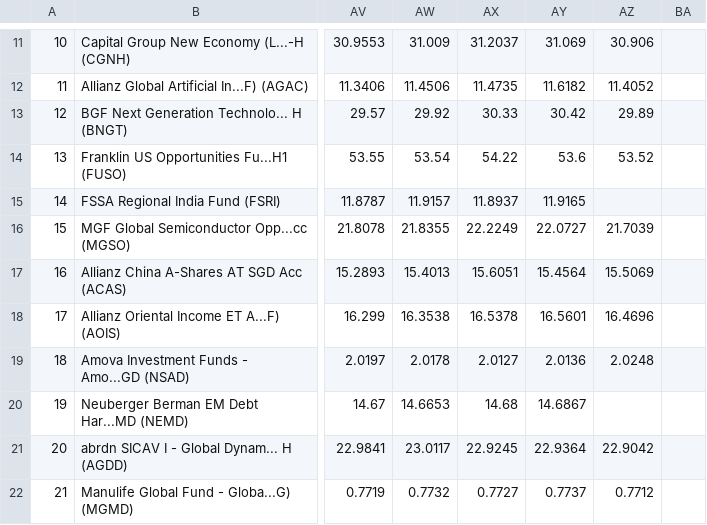
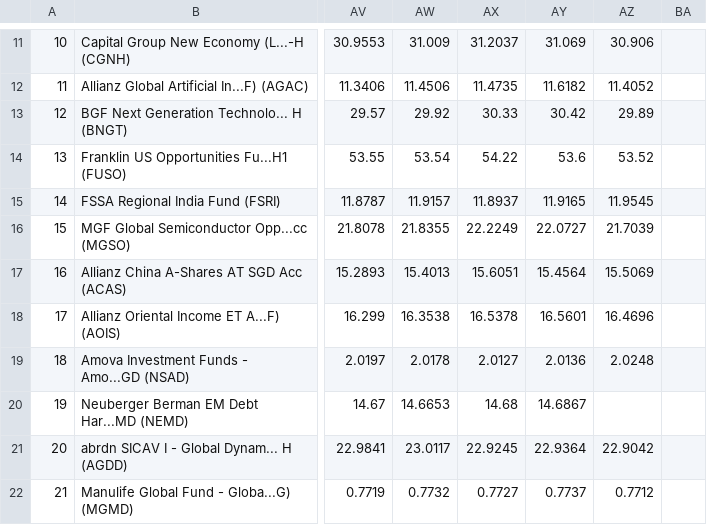
Before and after one commit to jesainvestment/MonitoredFund, a CSV file: MonitoredFund.csv, drawn as a sheet; only a part is shown, gaps mark what is left out; the diff names each change by its address in the sheet, - before the commit and + after, or states it on an @@ line.

Commit message:
Update MonitoredFund.csv

```diff
--- a/MonitoredFund.csv
+++ b/MonitoredFund.csv
-AZ15: (empty)
+AZ15: 11.9545
```
